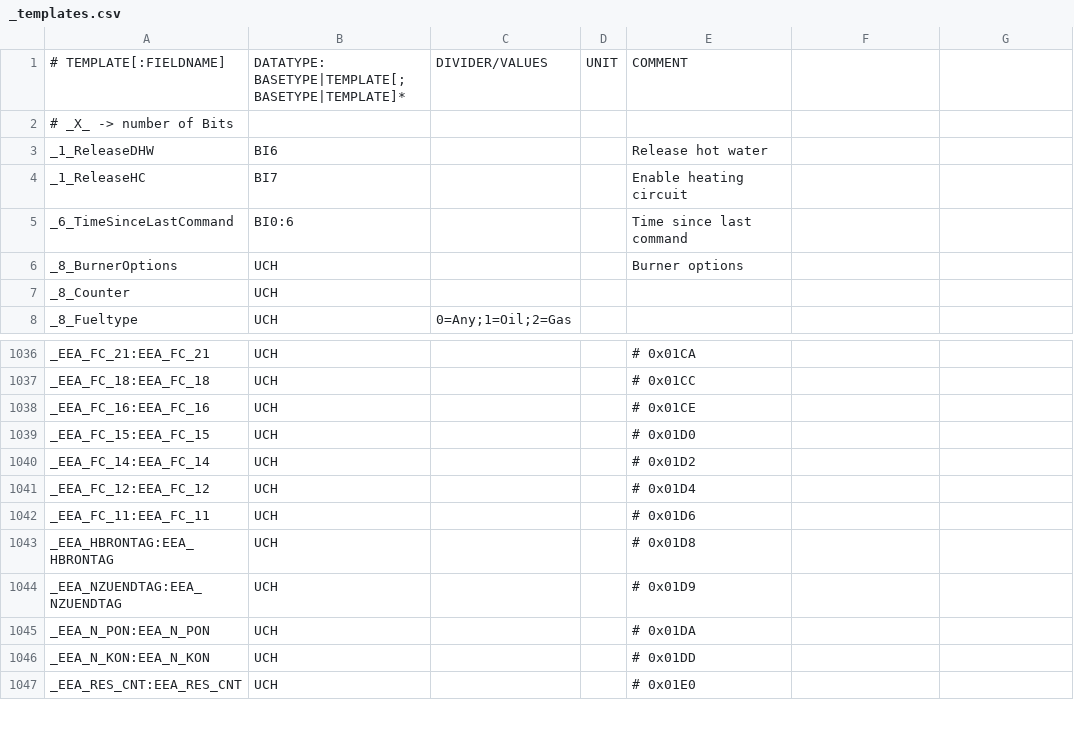
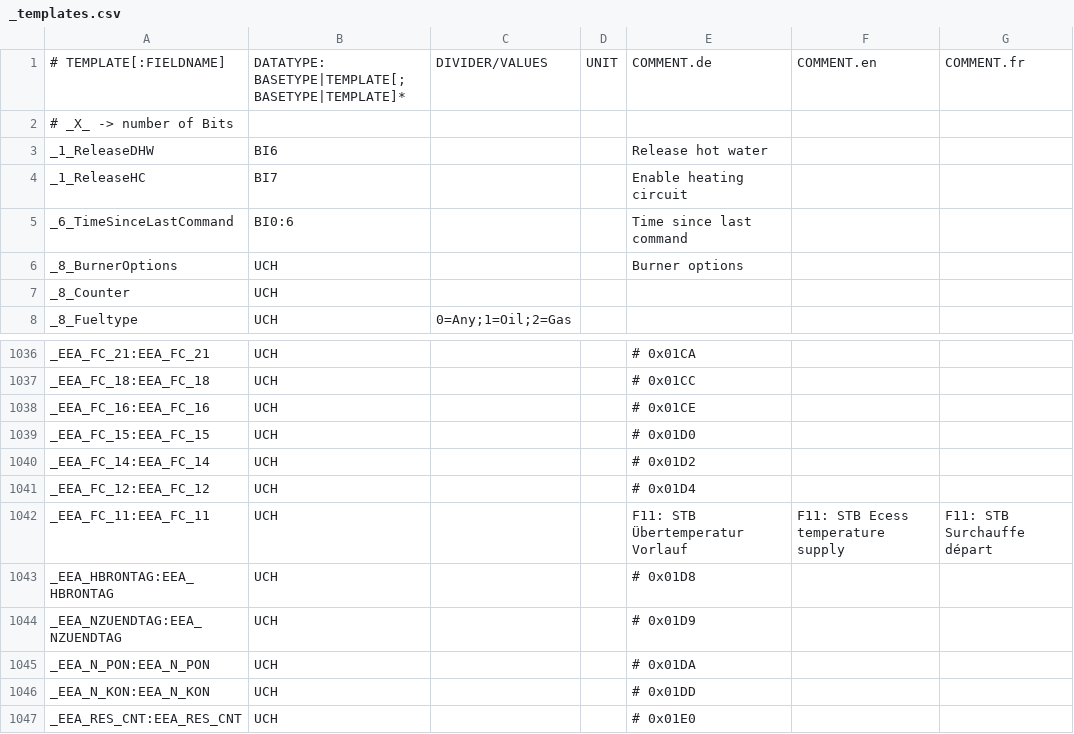
Before and after one commit to aghulas/ebusd-configuration-weishaupt, a CSV file: weishaupt/_templates.csv, drawn as a sheet; only a part is shown, gaps mark what is left out.

```diff
--- a/weishaupt/_templates.csv
+++ b/weishaupt/_templates.csv
@@ -1,2 +1,2 @@
-# TEMPLATE[:FIELDNAME],DATATYPE: BASETYPE|TEMPLATE[;BASETYPE|TEMPLATE]*,DIVIDER/VALUES,UNIT,COMMENT
+# TEMPLATE[:FIELDNAME],DATATYPE: BASETYPE|TEMPLATE[;BASETYPE|TEMPLATE]*,DIVIDER/VALUES,UNIT,COMMENT.de, COMMENT.en, COMMENT.fr
 # _X_ -> number of Bits,,,,
@@ -1041,3 +1041,3 @@ _EEA_FC_14:EEA_FC_14,UCH,,,              # 0x01D2
 _EEA_FC_12:EEA_FC_12,UCH,,,              # 0x01D4
-_EEA_FC_11:EEA_FC_11,UCH,,,              # 0x01D6
+_EEA_FC_11:EEA_FC_11,UCH,,,F11: STB Übertemperatur Vorlauf,F11: STB Ecess temperature supply,F11: STB Surchauffe départ
 _EEA_HBRONTAG:EEA_HBRONTAG,UCH,,,        # 0x01D8
```
Also changed, not shown: 11 other files.
